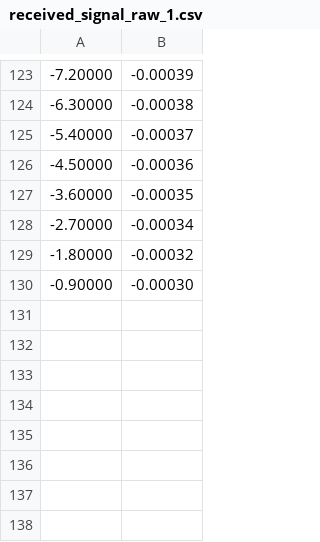
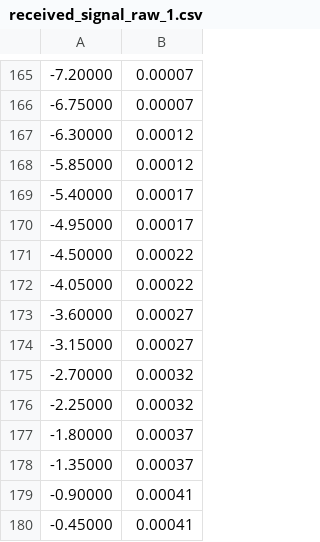
Before and after one commit to WuKunhuan-PolyU/COMP5327_LivingIoT_Simulation, a CSV file: sim_stats/bee_00/received_signal_raw_1.csv, drawn as a sheet; only a part is shown, gaps mark what is left out; the diff covers the shown part only.

```diff
--- a/sim_stats/bee_00/received_signal_raw_1.csv
+++ b/sim_stats/bee_00/received_signal_raw_1.csv
@@ -123,8 +165,16 @@
--7.20000,-0.00039
--6.30000,-0.00038
--5.40000,-0.00037
--4.50000,-0.00036
--3.60000,-0.00035
--2.70000,-0.00034
--1.80000,-0.00032
--0.90000,-0.00030
+-7.20000,0.00007
+-6.75000,0.00007
+-6.30000,0.00012
+-5.85000,0.00012
+-5.40000,0.00017
+-4.95000,0.00017
+-4.50000,0.00022
+-4.05000,0.00022
+-3.60000,0.00027
+-3.15000,0.00027
+-2.70000,0.00032
+-2.25000,0.00032
+-1.80000,0.00037
+-1.35000,0.00037
+-0.90000,0.00041
+-0.45000,0.00041
```
Also changed, not shown: 42 added rows and 82 edited cells elsewhere in this file, sim_stats/AP_0/nlos_attenuation.csv, sim_stats/AP_1/nlos_attenuation.csv, 32 other files.
